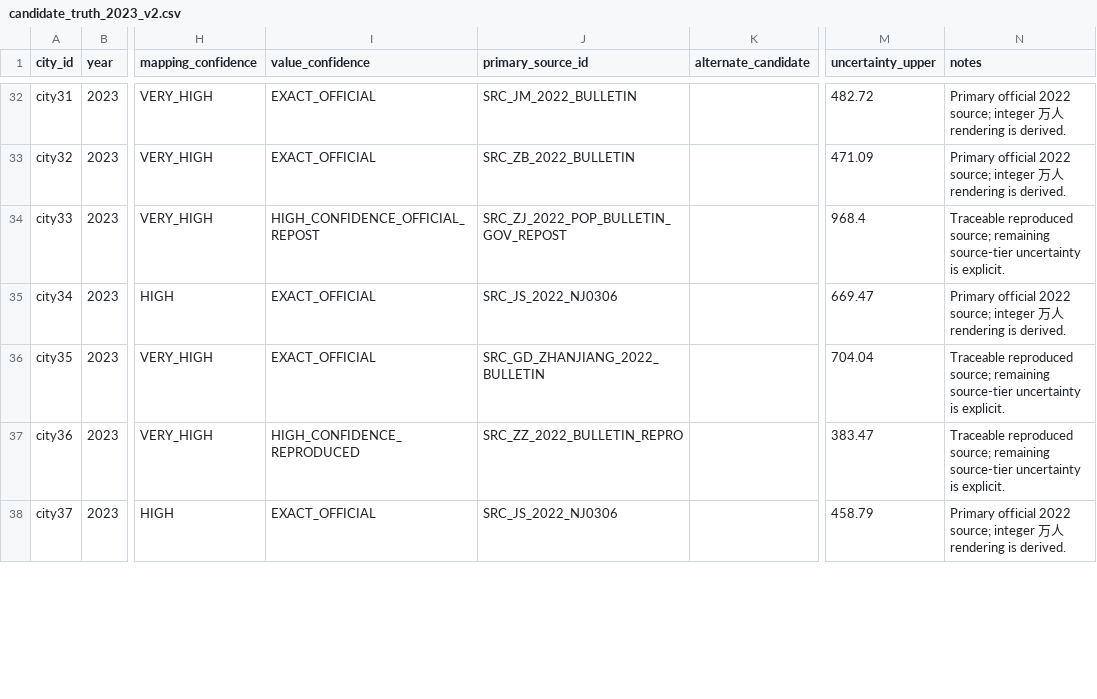
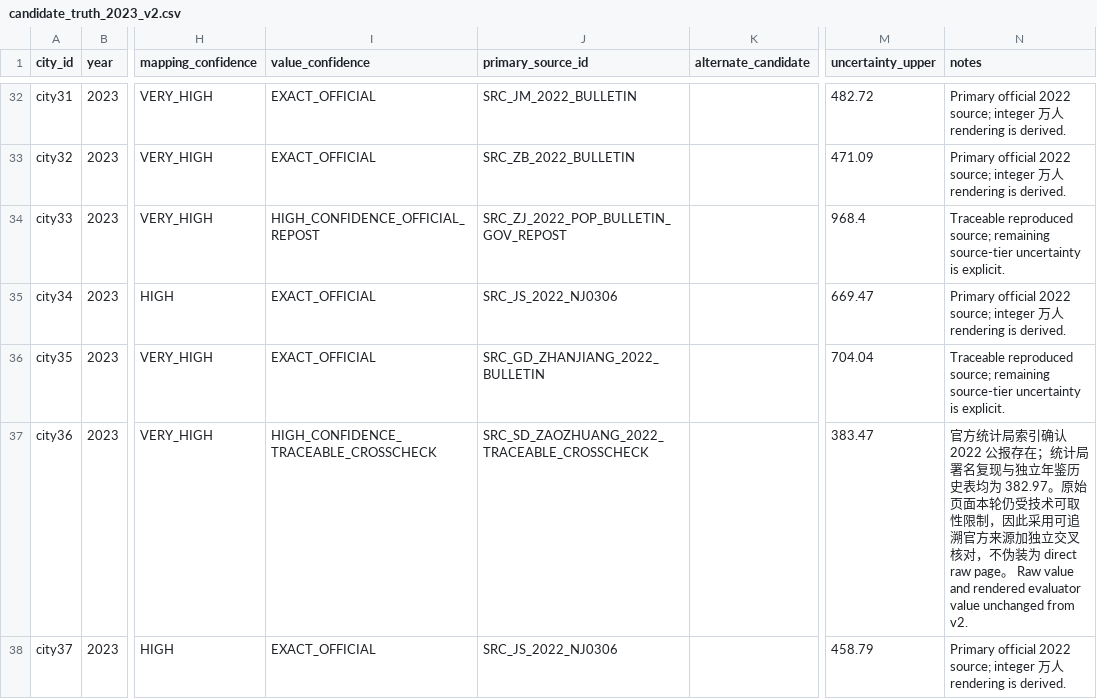
Before and after one commit to MyKr-YSteinsK/city-population-competition, a CSV file: reports/S8_TRUTH/truth_v2/candidate_truth_2023_v2.csv, drawn as a sheet; only a part is shown, gaps mark what is left out; the diff covers the shown part only; the diff names each change by its address in the sheet, - before the commit and + after, or states it on an @@ line.

```diff
--- a/reports/S8_TRUTH/truth_v2/candidate_truth_2023_v2.csv
+++ b/reports/S8_TRUTH/truth_v2/candidate_truth_2023_v2.csv
-I37 (value_confidence): HIGH_CONFIDENCE_REPRODUCED
+I37 (value_confidence): HIGH_CONFIDENCE_TRACEABLE_CROSSCHECK
-J37 (primary_source_id): SRC_ZZ_2022_BULLETIN_REPRO
+J37 (primary_source_id): SRC_SD_ZAOZHUANG_2022_TRACEABLE_CROSSCHECK
-N37 (notes): Traceable reproduced source; remaining source-tier uncertainty is explicit.
+N37 (notes): 官方统计局索引确认 2022 公报存在；统计局署名复现与独立年鉴历史表均为 382.97。原始页面本轮仍受技术可取性限制，因此采用可追溯官方来源加独立交叉核对，不伪装为 direct raw page。 Raw value and rendered evaluator value unchanged from v2.
```
Also changed, not shown: 9 edited cells elsewhere in this file, reports/S8_TRUTH/truth_v2/candidate_truth_2023_v2_raw.csv, reports/S8_TRUTH/truth_v2/source_ledger.csv, 11 other files.
